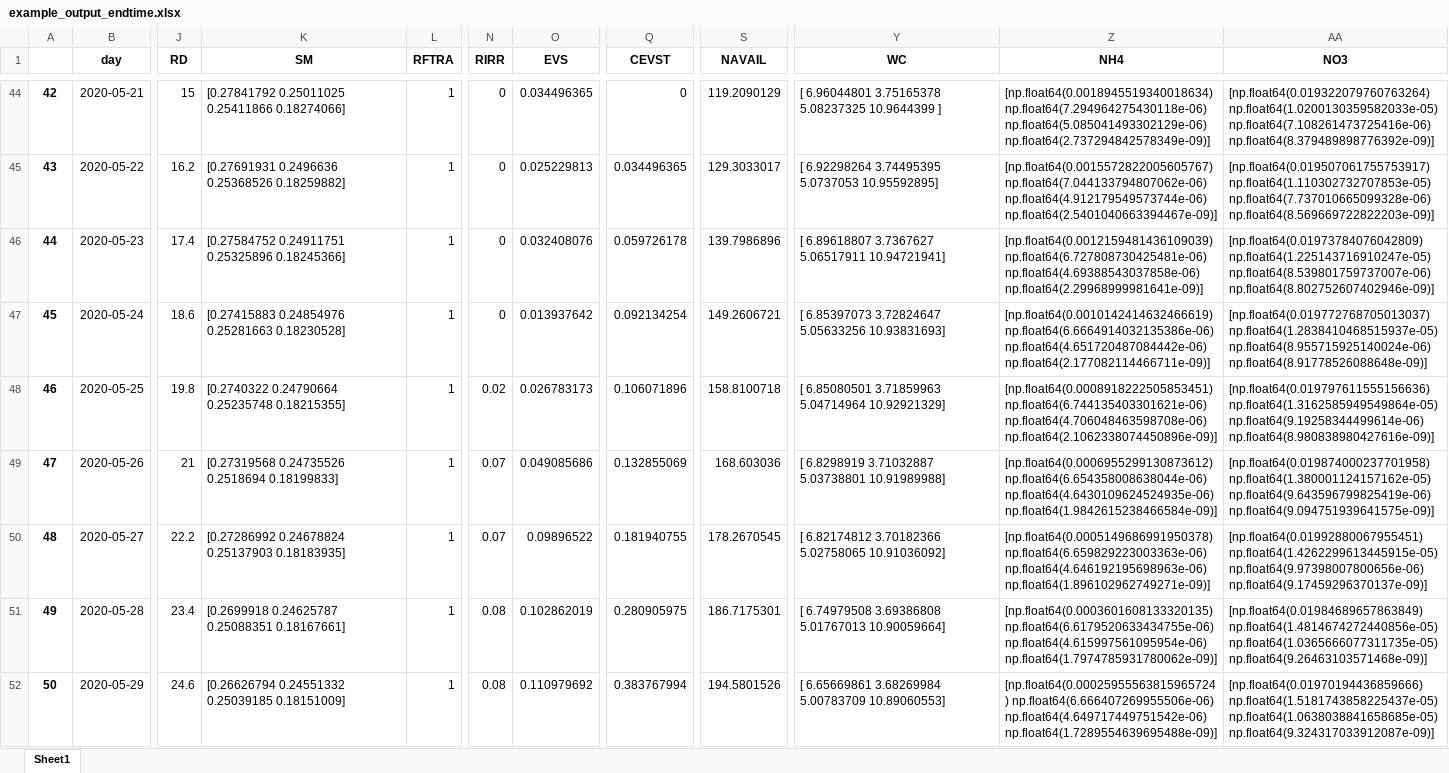
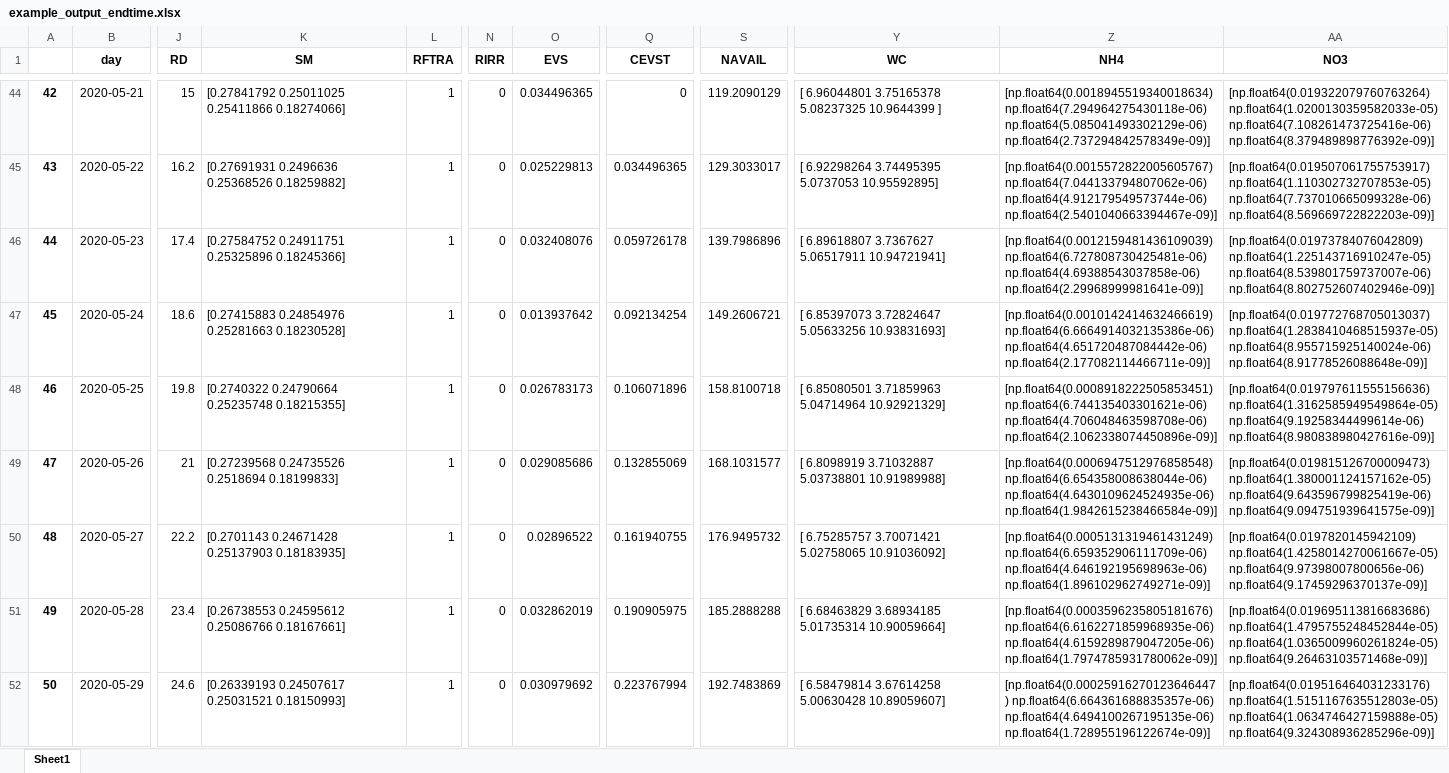
Before and after one commit to irripro/FoundationOfSmartIrrigation, an Excel workbook: data/wofost81/output/example_output_endtime.xlsx, sheet Sheet1, drawn as a sheet; only a part is shown, gaps mark what is left out; values as stored, in another font and other column widths than the file's, no borders; ↵ is a line break in a cell; the diff covers the shown part only; the diff names each change by its address in the sheet, - before the commit and + after, or states it on an @@ line.

```diff
--- a/data/wofost81/output/example_output_endtime.xlsx (sheet Sheet1)
+++ b/data/wofost81/output/example_output_endtime.xlsx (sheet Sheet1)
-N48 (RIRR): 0.02
+N48 (RIRR): 0
-K49 (SM): [0.27319568 0.24735526 0.2518694 0.18199833]
+K49 (SM): [0.27239568 0.24735526 0.2518694 0.18199833]
-N49:N50 (RIRR): 0.07
+N49:N50 (RIRR): 0
-O49 (EVS): 0.049085686
+O49 (EVS): 0.029085686
-S49 (NAVAIL): 168.603036
+S49 (NAVAIL): 168.1031577
-Y49 (WC): [ 6.8298919 3.71032887 5.03738801…
+Y49 (WC): [ 6.8098919 3.71032887 5.03738801…
-Z49 (NH4): [np.float64(0.0006955299130873612) np.float64(6.654358008638044e-06) ↵ np.float64(4.6430109624524935e-06)…
+Z49 (NH4): [np.float64(0.0006947512976858548) np.float64(6.654358008638044e-06) ↵ np.float64(4.6430109624524935e-06)…
-AA49 (NO3): [np.float64(0.019874000237701958) np.float64(1.380001124157162e-05) ↵ np.float64(9.643596799825419e-06)…
+AA49 (NO3): [np.float64(0.019815126700009473) np.float64(1.380001124157162e-05) ↵ np.float64(9.643596799825419e-06)…
-K50 (SM): [0.27286992 0.24678824 0.25137903 0.18183935]
+K50 (SM): [0.2701143 0.24671428 0.25137903 0.18183935]
-O50 (EVS): 0.09896522
+O50 (EVS): 0.02896522
-Q50 (CEVST): 0.181940755
+Q50 (CEVST): 0.161940755
-S50 (NAVAIL): 178.2670545
+S50 (NAVAIL): 176.9495732
-Y50 (WC): [ 6.82174812 3.70182366 5.02758065 10.91036092]
+Y50 (WC): [ 6.75285757 3.70071421 5.02758065 10.91036092]
-Z50 (NH4): [np.float64(0.0005149686991950378) np.float64(6.659829223003363e-06) ↵ np.float64(4.646192195698963e-06) np.float64(1.896102962749271e-09)]
+Z50 (NH4): [np.float64(0.0005131319461431249) np.float64(6.659352906111709e-06) ↵ np.float64(4.646192195698963e-06) np.float64(1.896102962749271e-09)]
-AA50 (NO3): [np.float64(0.01992880067955451) np.float64(1.4262299613445915e-05) ↵ np.float64(9.97398007800656e-06) np.float64(9.17459296370137e-09)]
+AA50 (NO3): [np.float64(0.0197820145942109) np.float64(1.4258014270061667e-05) ↵ np.float64(9.97398007800656e-06) np.float64(9.17459296370137e-09)]
-K51 (SM): [0.2699918 0.24625787 0.25088351 0.18167661]
+K51 (SM): [0.26738553 0.24595612 0.25086766 0.18167661]
-N51:N52 (RIRR): 0.08
+N51:N52 (RIRR): 0
-O51 (EVS): 0.102862019
+O51 (EVS): 0.032862019
-Q51 (CEVST): 0.280905975
+Q51 (CEVST): 0.190905975
-S51 (NAVAIL): 186.7175301
+S51 (NAVAIL): 185.2888288
-Y51 (WC): [ 6.74979508 3.69386808 5.01767013 10.90059664]
+Y51 (WC): [ 6.68463829 3.68934185 5.01735314 10.90059664]
-Z51 (NH4): [np.float64(0.0003601608133320135) np.float64(6.6179520633434755e-06) ↵ np.float64(4.615997561095954e-06) np.float64(1.7974785931780062e-09)]
+Z51 (NH4): [np.float64(0.0003596235805181676) np.float64(6.6162271859968935e-06) ↵ np.float64(4.6159289879047205e-06) np.float64(1.7974785931780062e-09)]
-AA51 (NO3): [np.float64(0.01984689657863849) np.float64(1.4814674272440856e-05) ↵ np.float64(1.0365666077311735e-05) np.float64(9.26463103571468e-09)]
+AA51 (NO3): [np.float64(0.019695113816683686) np.float64(1.4795755248452844e-05) ↵ np.float64(1.0365009960261824e-05) np.float64(9.26463103571468e-09)]
-K52 (SM): [0.26626794 0.24551332 0.25039185 0.18151009]
+K52 (SM): [0.26339193 0.24507617 0.25031521 0.18150993]
-O52 (EVS): 0.110979692
+O52 (EVS): 0.030979692
-Q52 (CEVST): 0.383767994
+Q52 (CEVST): 0.223767994
-S52 (NAVAIL): 194.5801526
+S52 (NAVAIL): 192.7483869
-Y52 (WC): [ 6.65669861 3.68269984 5.00783709 10.89060553]
+Y52 (WC): [ 6.58479814 3.67614258 5.00630428 10.89059607]
-Z52 (NH4): [np.float64(0.00025955563815965724) np.float64(6.666407269955506e-06) ↵ np.float64(4.649717449751542e-06) np.float64(1.7289554639695488e-09)]
+Z52 (NH4): [np.float64(0.00025916270123646447) np.float64(6.664361688835357e-06) ↵ np.float64(4.6494100267195135e-06) np.float64(1.728955196122674e-09)]
-AA52 (NO3): [np.float64(0.01970194436859666) np.float64(1.5181743858225437e-05) ↵ np.float64(1.0638038841658685e-05) np.float64(9.324317033912087e-09)]
+AA52 (NO3): [np.float64(0.019516464031233176) np.float64(1.5151167635512803e-05) ↵ np.float64(1.0634746427159888e-05) np.float64(9.324308936285296e-09)]
```
Also changed, not shown: 1084 edited cells elsewhere in this sheet, data/wofost81/output/example_output.xlsx, 2 other files.
